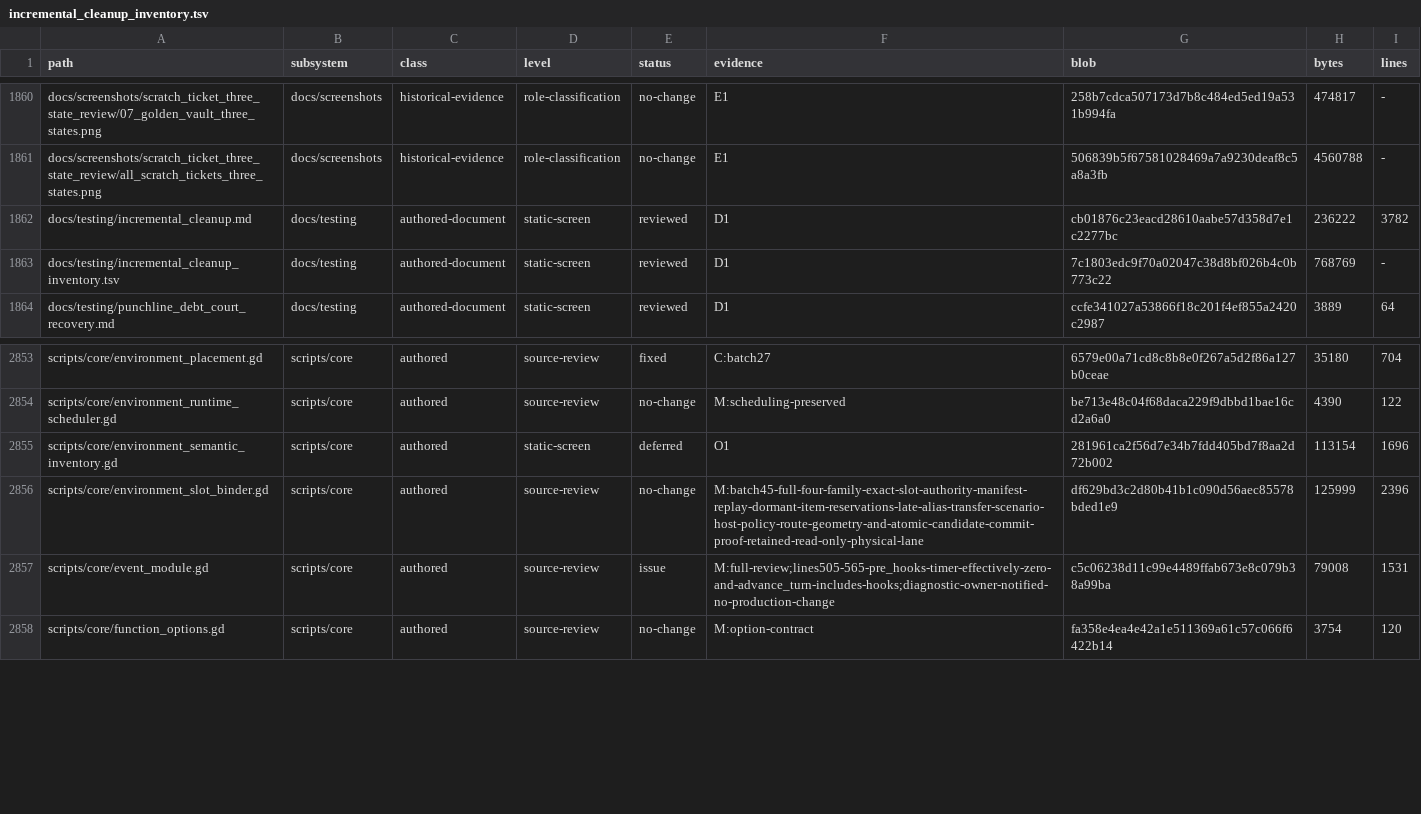
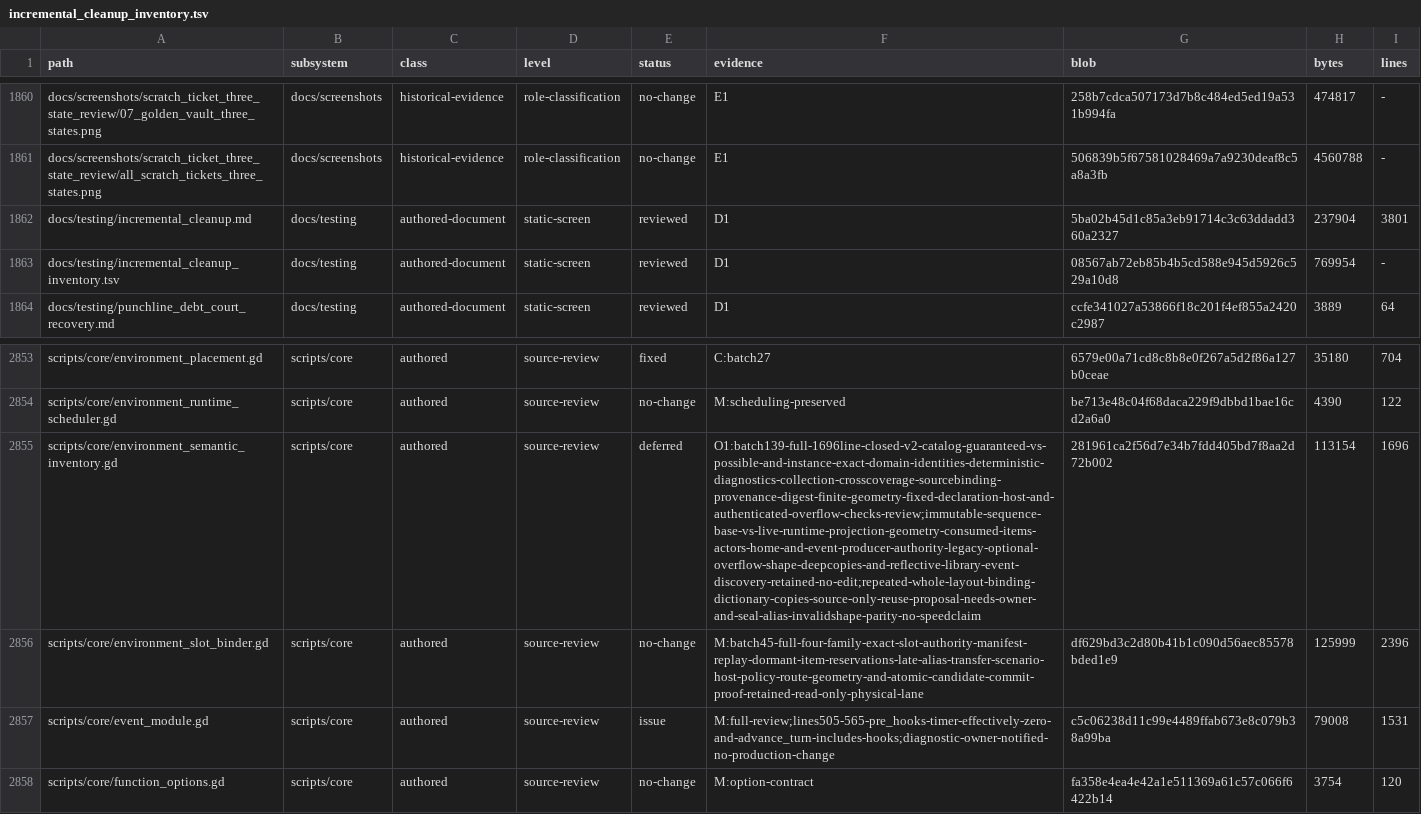
Before and after one commit to erikjpet/BeatTheHouse, a TSV file: docs/testing/incremental_cleanup_inventory.tsv, drawn as a sheet; only a part is shown, gaps mark what is left out; the diff names each change by its address in the sheet, - before the commit and + after, or states it on an @@ line.

Commit message:
Document complete semantic inventory authority review

```diff
--- a/docs/testing/incremental_cleanup_inventory.tsv
+++ b/docs/testing/incremental_cleanup_inventory.tsv
-G1862 (blob): cb01876c23eacd28610aabe57d358d7e1c2277bc
+G1862 (blob): 5ba02b45d1c85a3eb91714c3c63ddadd360a2327
-H1862 (bytes): 236222
+H1862 (bytes): 237904
-I1862 (lines): 3782
+I1862 (lines): 3801
-G1863 (blob): 7c1803edc9f70a02047c38d8bf026b4c0b773c22
+G1863 (blob): 08567ab72eb85b4b5cd588e945d5926c529a10d8
-H1863 (bytes): 768769
+H1863 (bytes): 769954
-D2855 (level): static-screen
+D2855 (level): source-review
-F2855 (evidence): O1
+F2855 (evidence): O1:batch139-full-1696line-closed-v2-catalog-guaranteed-vs-possible-and-instance-exact-domain-identities-deterministic-diagnostics-collection-crosscoverage-sourcebinding-provenance-digest-finite-geometry-fixed-declaration-host-and-authenticated-overflow-checks-review;immutable-sequence-base-vs-live-runtime-projection-geometry-consumed-items-actors-home-and-event-producer-authority-legacy-optional-overflow-shape-deepcopies-and-reflective-library-event-discovery-retained-no-edit;repeated-whole-layout-binding-dictionary-copies-source-only-reuse-proposal-needs-owner-and-seal-alias-invalidshape-parity-no-speedclaim
```
Also changed, not shown: 1 other file.
